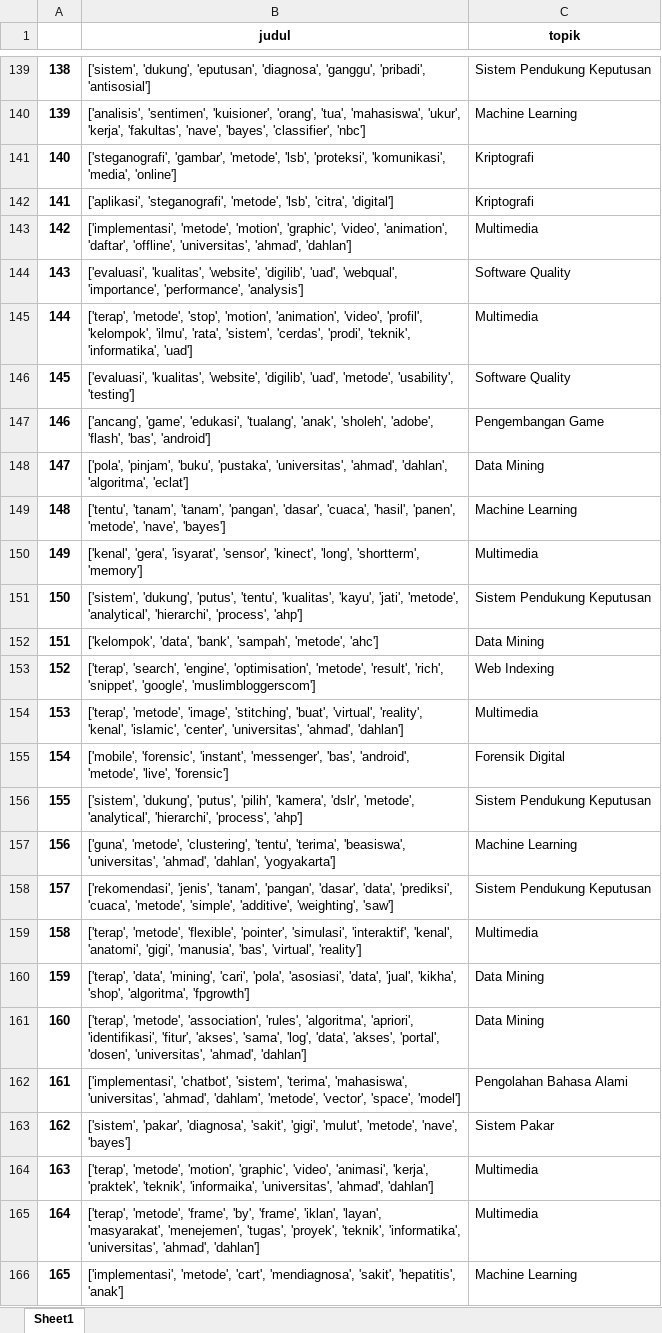
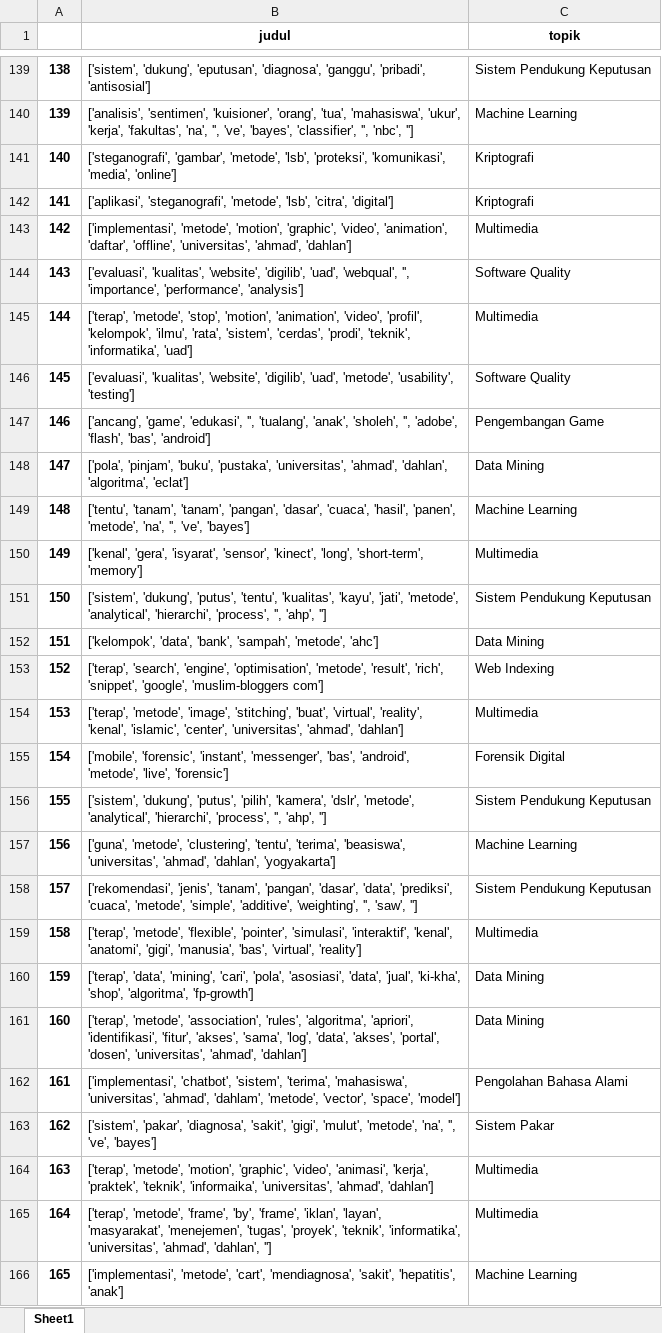
Before and after one commit to adirezky/trendtopik, an Excel workbook: databersih.xlsx, sheet Sheet1, drawn as a sheet; only a part is shown, gaps mark what is left out; values as stored, in another font and other column widths than the file's, no borders; the diff covers the shown part only; the diff names each change by its address in the sheet, - before the commit and + after, or states it on an @@ line.

```diff
--- a/databersih.xlsx (sheet Sheet1)
+++ b/databersih.xlsx (sheet Sheet1)
-B140 (judul): …'kerja', 'fakultas', 'nave', 'bayes', 'classifier', 'nbc']
+B140 (judul): …'kerja', 'fakultas', 'na', '', 've', 'bayes', 'classifier', '', 'nbc', '']
-B144 (judul): …'uad', 'webqual', 'importance', 'performance',…
+B144 (judul): …'uad', 'webqual', '', 'importance', 'performance',…
-B147 (judul): …'game', 'edukasi', 'tualang', 'anak', 'sholeh', 'adobe', 'flash',…
+B147 (judul): …'game', 'edukasi', '', 'tualang', 'anak', 'sholeh', '', 'adobe', 'flash',…
-B149 (judul): …'panen', 'metode', 'nave', 'bayes']
+B149 (judul): …'panen', 'metode', 'na', '', 've', 'bayes']
-B150 (judul): …'kinect', 'long', 'shortterm', 'memory']
+B150 (judul): …'kinect', 'long', 'short-term', 'memory']
-B151 (judul): …'hierarchi', 'process', 'ahp']
+B151 (judul): …'hierarchi', 'process', '', 'ahp', '']
-B153 (judul): …'snippet', 'google', 'muslimbloggerscom']
+B153 (judul): …'snippet', 'google', 'muslim-bloggers com']
-B156 (judul): …'hierarchi', 'process', 'ahp']
+B156 (judul): …'hierarchi', 'process', '', 'ahp', '']
-B158 (judul): …'additive', 'weighting', 'saw']
+B158 (judul): …'additive', 'weighting', '', 'saw', '']
-B160 (judul): …'data', 'jual', 'kikha', 'shop', 'algoritma', 'fpgrowth']
+B160 (judul): …'data', 'jual', 'ki-kha', 'shop', 'algoritma', 'fp-growth']
-B163 (judul): …'mulut', 'metode', 'nave', 'bayes']
+B163 (judul): …'mulut', 'metode', 'na', '', 've', 'bayes']
-B165 (judul): …'universitas', 'ahmad', 'dahlan']
+B165 (judul): …'universitas', 'ahmad', 'dahlan', '']
```
Also changed, not shown: 70 edited cells elsewhere in this sheet, data-genap1819.xlsx, 3 other files.
